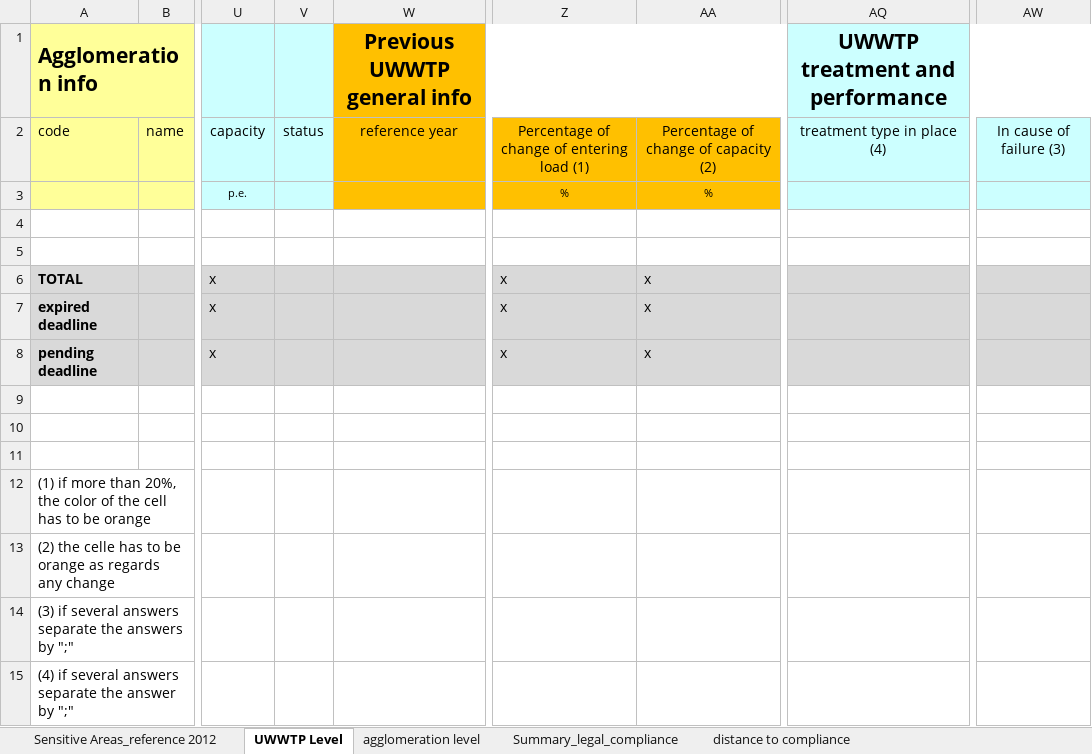
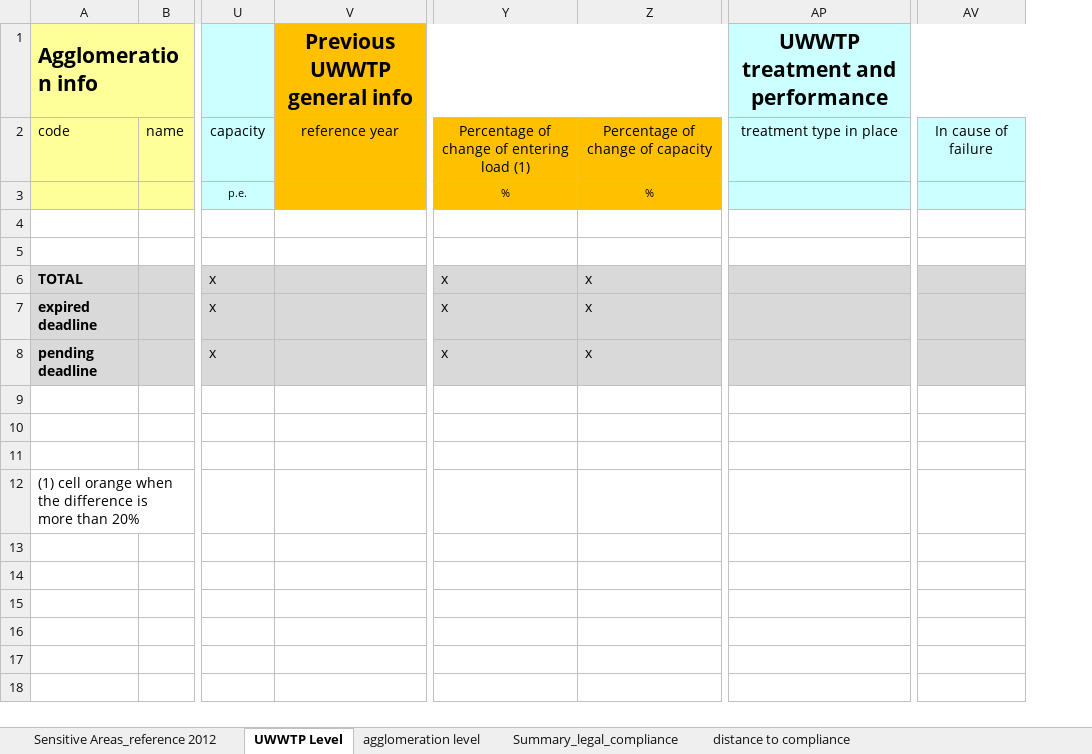
Before and after one commit to OIEau/uwwtd, an Excel workbook: uwwtd website/sites/all/modules/uwwtd/model/2015_register_model_20151127_8.xlsx, sheet UWWTP Level, drawn as a sheet; only a part is shown, gaps mark what is left out; values as stored, in another font and other column widths than the file's, no borders; conditional formats not drawn; removed rows and columns are numbered as before the commit, all else as after; rows hold the shown columns only; the diff names each change by its address in the sheet, - before the commit and + after, or states it on an @@ line.

Commit message:
- Register UWWTP colonne T #26  https://github.com/OIEau/uwwtd/issues/26 -  REGISTER UWWTP change of entering load and capacity #47  https://github.com/OIEau/uwwtd/issues/47 -  REGISTRE UWWTP total change of capacity #48  https://github.com/OIEau/uwwtd/issues/48 -  register UWWTP treatment in place #55  https://github.com/OIEau/uwwtd/issues/55 -  UWWTP registre pourcentage d'élimination #56 https://github.com/OIEau/uwwtd/issues/56 -  REGISTRE AGGLO comparison previous information Ireland #59  https://github.com/OIEau/uwwtd/issues/59 -  REGISTRE AGGLO notes de bas de page #60  https://github.com/OIEau/uwwtd/issues/60 -  REGSITRE AGGLO totaux pourcentage #61  https://github.com/OIEau/uwwtd/issues/61

```diff
--- a/uwwtd website/sites/all/modules/uwwtd/model/2015_register_model_20151127_8.xlsx (sheet UWWTP Level)
+++ b/uwwtd website/sites/all/modules/uwwtd/model/2015_register_model_20151127_8.xlsx (sheet UWWTP Level)
-column V, row 2: status
-column AW, row 2: In cause of failure (3)
+column AV, row 2: In cause of failure
-Z2: Percentage of change of capacity (2)
+Z2: Percentage of change of capacity
-AP2: treatment type in place (4)
+AP2: treatment type in place
-A12: (1) if more than 20%, the color of the cell has to be orange
+A12: (1) cell orange when the difference is more than 20%
-row 13: (2) the celle has to be orange as regards any change
-row 14: (3) if several answers separate the answers by ";"
-row 15: (4) if several answers separate the answer by ";"
```
Also changed, not shown: sheet agglomeration level, charts or pictures, 2 other files.
